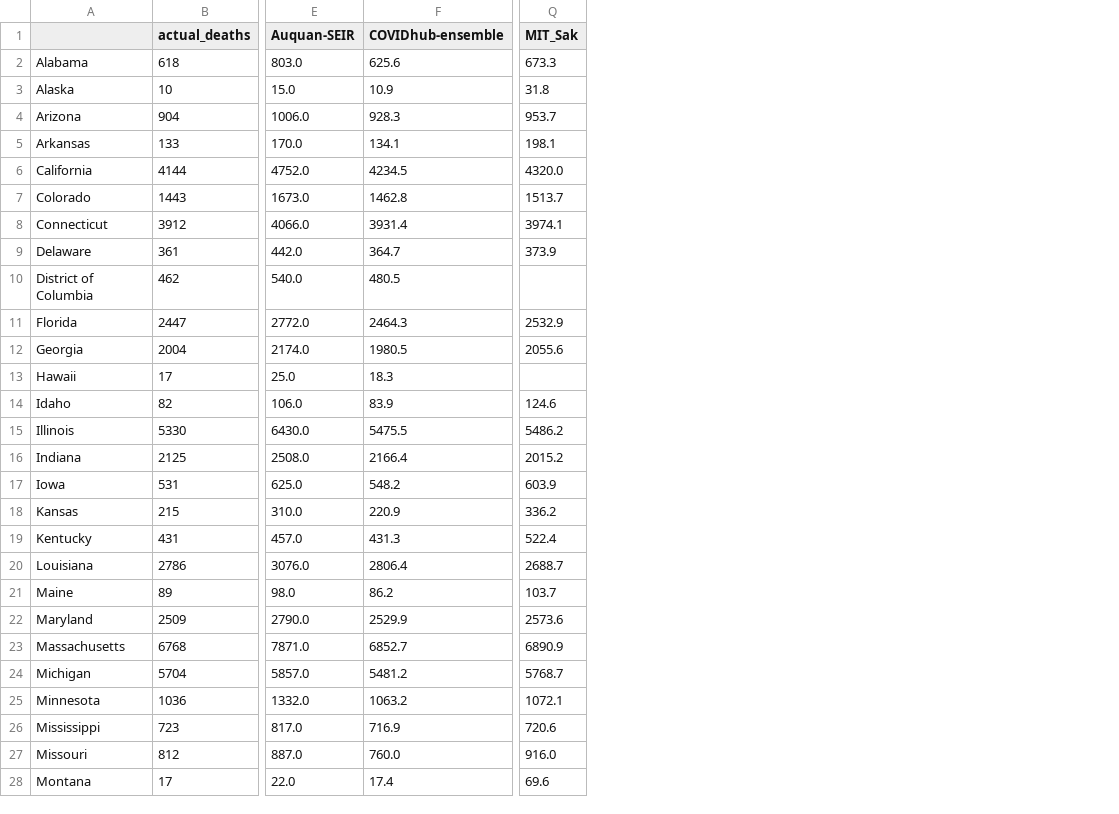
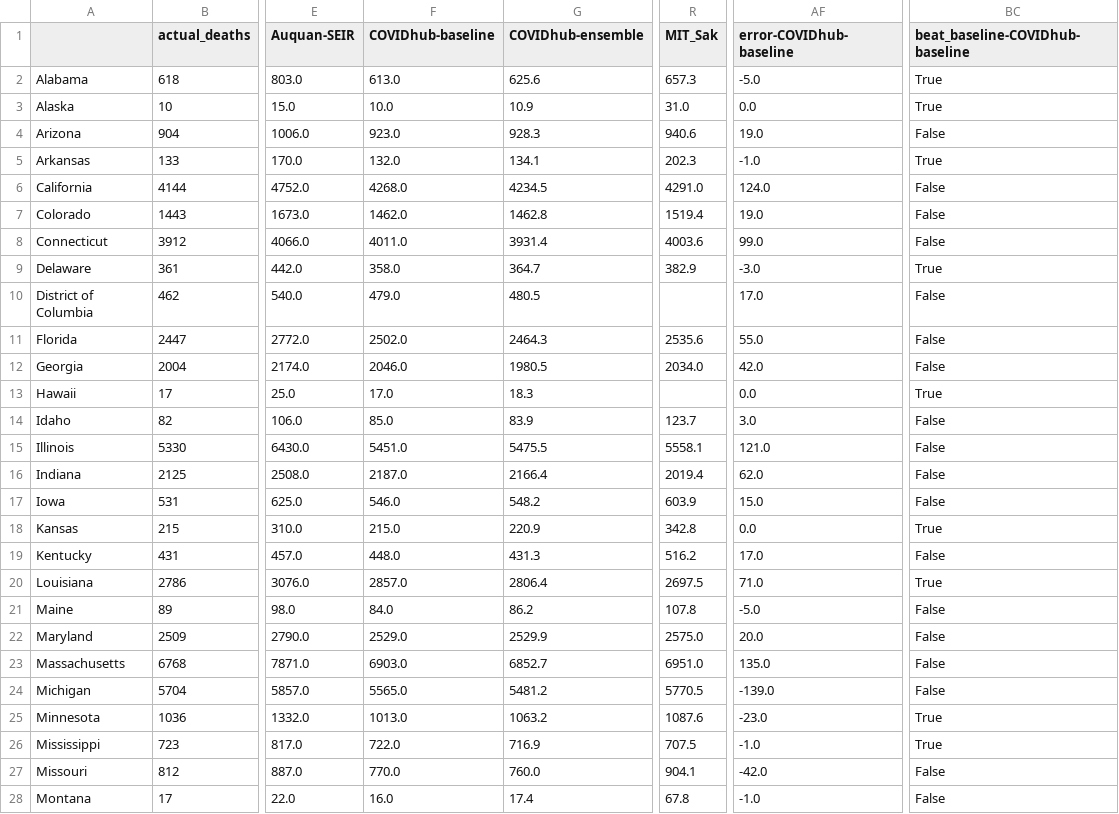
Before and after one commit to sakethsundar/covid-forecaster, a CSV file: eval/2020-05-30/projections_2020-05-25_2020-05-30.csv, drawn as a sheet; only a part is shown, gaps mark what is left out; addresses are those after the commit; the diff covers the shown part only; the diff names each change by its address in the sheet, - before the commit and + after, or states it on an @@ line.

```diff
--- a/eval/2020-05-30/projections_2020-05-25_2020-05-30.csv
+++ b/eval/2020-05-30/projections_2020-05-25_2020-05-30.csv
+column F (COVIDhub-baseline), rows 2-28: 613.0 | 10.0 | 923.0 | 132.0 | 4268.0 | 1462.0 | 4011.0 | 358.0 | 479.0 | 2502.0 | 2046.0 | 17.0 | 85.0 | 5451.0 | 2187.0 | 546.0 | 215.0 | 448.0 | 2857.0 | 84.0 | 2529.0 | 6903.0 | 5565.0 | 1013.0 | 722.0 | 770.0 | 16.0
+column AF (error-COVIDhub-baseline), rows 2-28: -5.0 | 0.0 | 19.0 | -1.0 | 124.0 | 19.0 | 99.0 | -3.0 | 17.0 | 55.0 | 42.0 | 0.0 | 3.0 | 121.0 | 62.0 | 15.0 | 0.0 | 17.0 | 71.0 | -5.0 | 20.0 | 135.0 | -139.0 | -23.0 | -1.0 | -42.0 | -1.0
+column BC (beat_baseline-COVIDhub-baseline), rows 2-28: True | True | False | True | False | False | False | True | False | False | False | True | False | False | False | False | True | False | True | False | False | False | False | True | True | False | False
-R2 (MIT_Sak): 673.3
+R2 (MIT_Sak): 657.3
-R3 (MIT_Sak): 31.8
+R3 (MIT_Sak): 31.0
-R4 (MIT_Sak): 953.7
+R4 (MIT_Sak): 940.6
-R5 (MIT_Sak): 198.1
+R5 (MIT_Sak): 202.3
-R6 (MIT_Sak): 4320.0
+R6 (MIT_Sak): 4291.0
-R7 (MIT_Sak): 1513.7
+R7 (MIT_Sak): 1519.4
-R8 (MIT_Sak): 3974.1
+R8 (MIT_Sak): 4003.6
-R9 (MIT_Sak): 373.9
+R9 (MIT_Sak): 382.9
-R11 (MIT_Sak): 2532.9
+R11 (MIT_Sak): 2535.6
-R12 (MIT_Sak): 2055.6
+R12 (MIT_Sak): 2034.0
-R14 (MIT_Sak): 124.6
+R14 (MIT_Sak): 123.7
-R15 (MIT_Sak): 5486.2
+R15 (MIT_Sak): 5558.1
-R16 (MIT_Sak): 2015.2
+R16 (MIT_Sak): 2019.4
-R18 (MIT_Sak): 336.2
+R18 (MIT_Sak): 342.8
-R19 (MIT_Sak): 522.4
+R19 (MIT_Sak): 516.2
-R20 (MIT_Sak): 2688.7
+R20 (MIT_Sak): 2697.5
-R21 (MIT_Sak): 103.7
+R21 (MIT_Sak): 107.8
-R22 (MIT_Sak): 2573.6
+R22 (MIT_Sak): 2575.0
-R23 (MIT_Sak): 6890.9
+R23 (MIT_Sak): 6951.0
-R24 (MIT_Sak): 5768.7
+R24 (MIT_Sak): 5770.5
-R25 (MIT_Sak): 1072.1
+R25 (MIT_Sak): 1087.6
-R26 (MIT_Sak): 720.6
+R26 (MIT_Sak): 707.5
-R27 (MIT_Sak): 916.0
+R27 (MIT_Sak): 904.1
-R28 (MIT_Sak): 69.6
+R28 (MIT_Sak): 67.8
```
Also changed, not shown: 80 edited cells elsewhere in this file, eval/2020-05-30/2020-05-25_2020-05-30_states_sq_errs.csv, eval/2020-06-13/2020-06-08_2020-06-13_states_sq_errs.csv, 17 other files.
